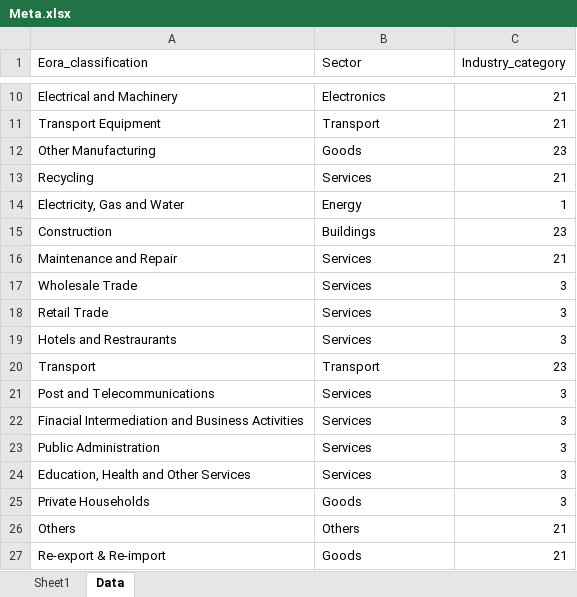
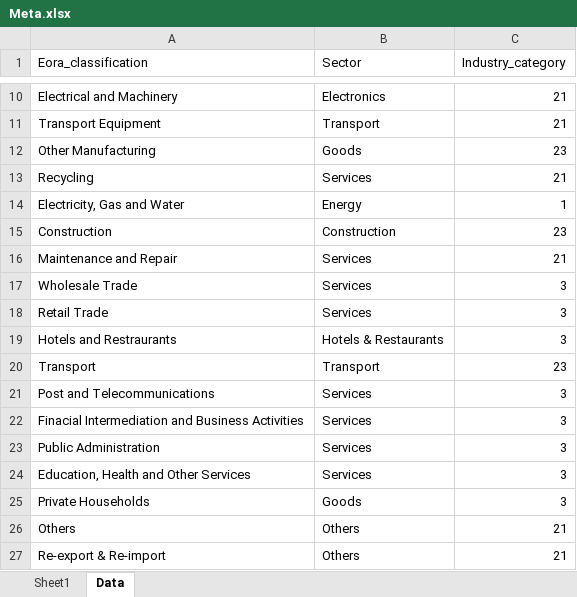
Before and after one commit to mohamed-hachaichi/Virtual_Water_Project, an Excel workbook: Data/Meta.xlsx, sheet Data, drawn as a sheet; only a part is shown, gaps mark what is left out; values as stored, in another font and other column widths than the file's, no borders; the diff names each change by its address in the sheet, - before the commit and + after, or states it on an @@ line.

```diff
--- a/Data/Meta.xlsx (sheet Data)
+++ b/Data/Meta.xlsx (sheet Data)
-B15 (Sector): Buildings
+B15 (Sector): Construction
-B19 (Sector): Services
+B19 (Sector): Hotels & Restaurants
-B27 (Sector): Goods
+B27 (Sector): Others
```
Also changed, not shown: 1 other file.
